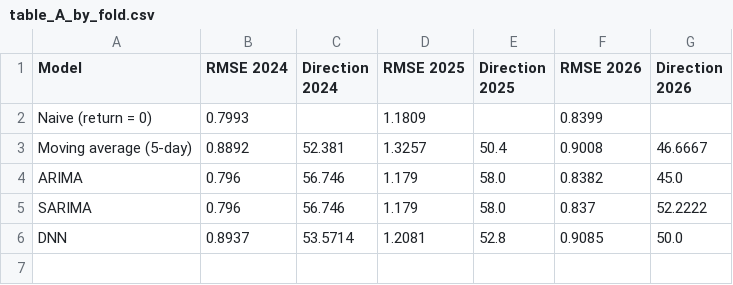
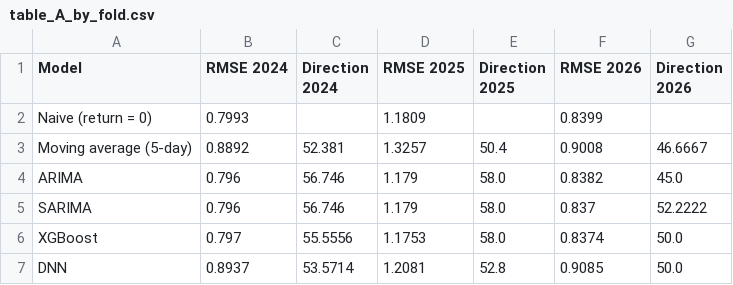
Before and after one commit to luuuneytunes12/mla_finX, a CSV file: outputs/table_A_by_fold.csv, drawn as a sheet.

```diff
--- a/outputs/table_A_by_fold.csv
+++ b/outputs/table_A_by_fold.csv
@@ -5,2 +5,3 @@ ARIMA,0.796,56.746,1.179,58.0,0.8382,45.0
 SARIMA,0.796,56.746,1.179,58.0,0.837,52.2222
+XGBoost,0.797,55.5556,1.1753,58.0,0.8374,50.0
 DNN,0.8937,53.5714,1.2081,52.8,0.9085,50.0
```
Also changed, not shown: outputs/calm_vs_stressed.csv, outputs/results_table.csv, 9 other files.
